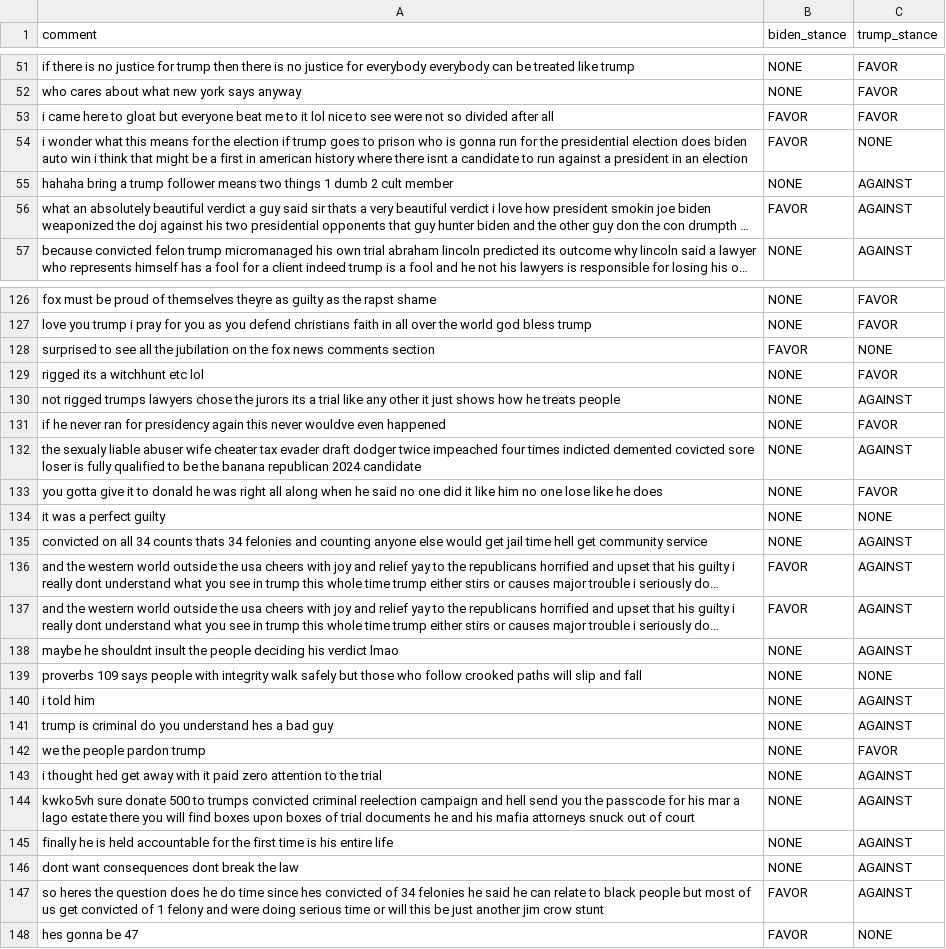
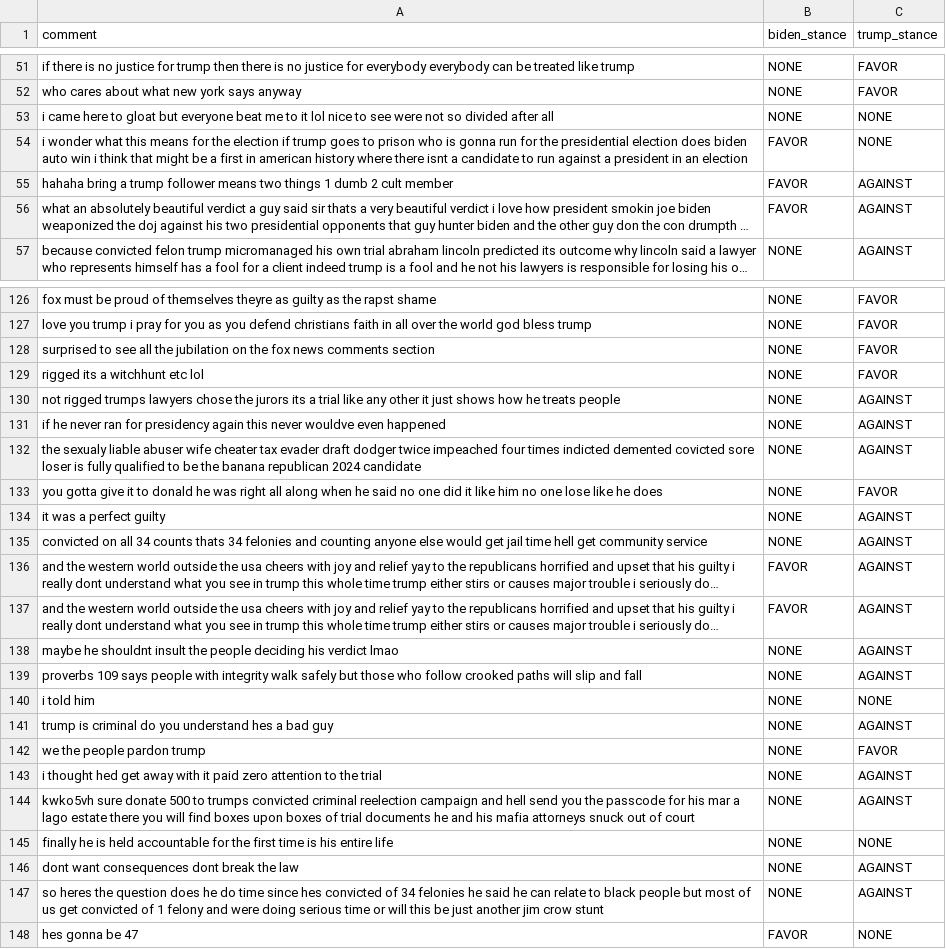
Before and after one commit to tyrionhuu/YouTube_Data_Science, a CSV file: stance_detection/comments/trump_guilty/Fox News-Trump found guilty on all 34 counts_classified.csv, drawn as a sheet; only a part is shown, gaps mark what is left out; long unchanged cells end in …; the diff covers the shown part only; the diff names each change by its address in the sheet, - before the commit and + after, or states it on an @@ line.

```diff
--- a/stance_detection/comments/trump_guilty/Fox News-Trump found guilty on all 34 counts_classified.csv
+++ b/stance_detection/comments/trump_guilty/Fox News-Trump found guilty on all 34 counts_classified.csv
-B53 (biden_stance): FAVOR
+B53 (biden_stance): NONE
-C53 (trump_stance): FAVOR
+C53 (trump_stance): NONE
-B55 (biden_stance): NONE
+B55 (biden_stance): FAVOR
-B128 (biden_stance): FAVOR
+B128 (biden_stance): NONE
-C128 (trump_stance): NONE
+C128 (trump_stance): FAVOR
-C131 (trump_stance): FAVOR
+C131 (trump_stance): AGAINST
-C134 (trump_stance): NONE
+C134 (trump_stance): AGAINST
-C139 (trump_stance): NONE
+C139 (trump_stance): AGAINST
-C140 (trump_stance): AGAINST
+C140 (trump_stance): NONE
-C145 (trump_stance): AGAINST
+C145 (trump_stance): NONE
-B147 (biden_stance): FAVOR
+B147 (biden_stance): NONE
```
Also changed, not shown: 96 edited cells elsewhere in this file, stance_detection/comments/trump_guilty/CNN-Donald Trump convicted of falsifying business records in hush money scheme_classified.csv.
